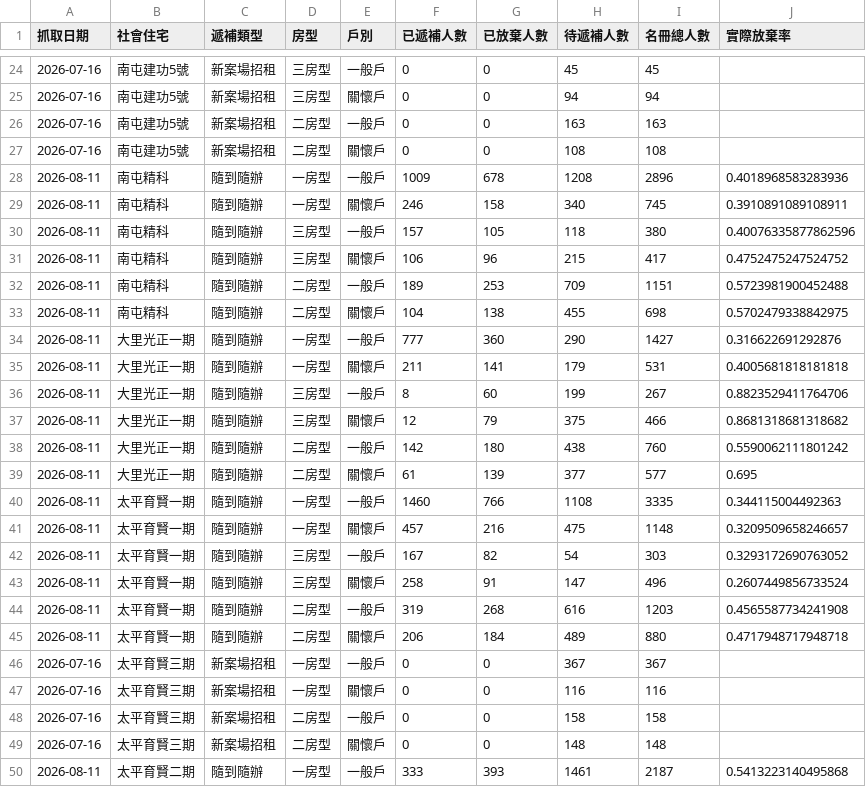
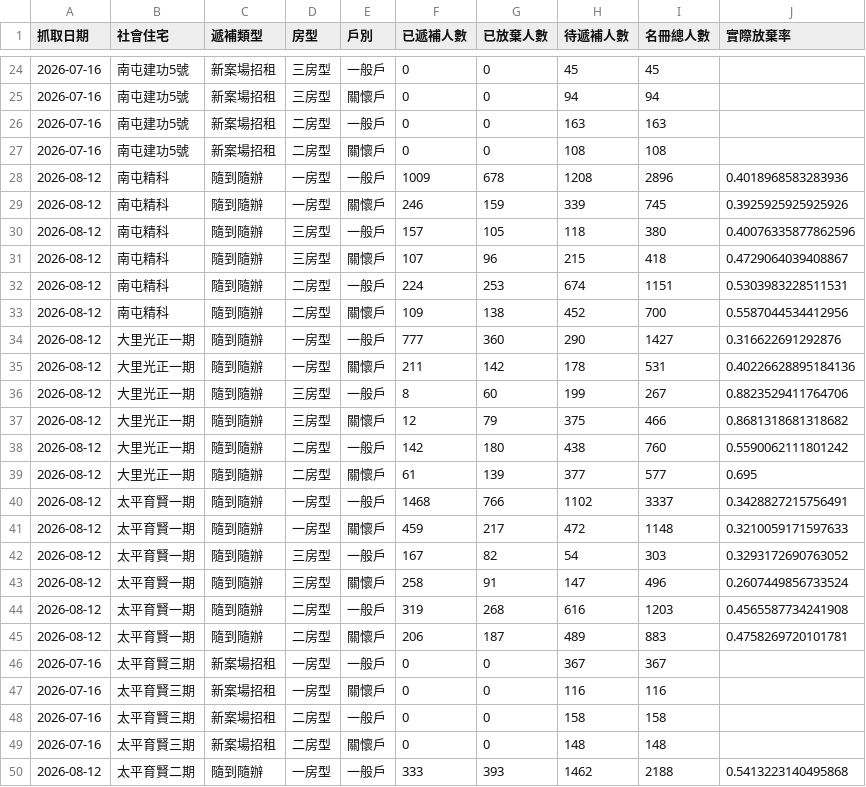
Before and after one commit to abula56/social_housing_tracker, a CSV file: detail_queue_stats.csv, drawn as a sheet; only a part is shown, gaps mark what is left out; the diff covers the shown part only.

```diff
--- a/detail_queue_stats.csv
+++ b/detail_queue_stats.csv
@@ -27,20 +27,20 @@
 2026-07-16,南屯建功5號,新案場招租,二房型,關懷戶,0,0,108,108,
-2026-08-11,南屯精科,隨到隨辦,一房型,一般戶,1009,678,1208,2896,0.4018968583283936
-2026-08-11,南屯精科,隨到隨辦,一房型,關懷戶,246,158,340,745,0.3910891089108911
-2026-08-11,南屯精科,隨到隨辦,三房型,一般戶,157,105,118,380,0.40076335877862596
-2026-08-11,南屯精科,隨到隨辦,三房型,關懷戶,106,96,215,417,0.4752475247524752
-2026-08-11,南屯精科,隨到隨辦,二房型,一般戶,189,253,709,1151,0.5723981900452488
-2026-08-11,南屯精科,隨到隨辦,二房型,關懷戶,104,138,455,698,0.5702479338842975
-2026-08-11,大里光正一期,隨到隨辦,一房型,一般戶,777,360,290,1427,0.316622691292876
-2026-08-11,大里光正一期,隨到隨辦,一房型,關懷戶,211,141,179,531,0.4005681818181818
-2026-08-11,大里光正一期,隨到隨辦,三房型,一般戶,8,60,199,267,0.8823529411764706
-2026-08-11,大里光正一期,隨到隨辦,三房型,關懷戶,12,79,375,466,0.8681318681318682
-2026-08-11,大里光正一期,隨到隨辦,二房型,一般戶,142,180,438,760,0.5590062111801242
-2026-08-11,大里光正一期,隨到隨辦,二房型,關懷戶,61,139,377,577,0.695
-2026-08-11,太平育賢一期,隨到隨辦,一房型,一般戶,1460,766,1108,3335,0.344115004492363
-2026-08-11,太平育賢一期,隨到隨辦,一房型,關懷戶,457,216,475,1148,0.3209509658246657
-2026-08-11,太平育賢一期,隨到隨辦,三房型,一般戶,167,82,54,303,0.3293172690763052
-2026-08-11,太平育賢一期,隨到隨辦,三房型,關懷戶,258,91,147,496,0.2607449856733524
-2026-08-11,太平育賢一期,隨到隨辦,二房型,一般戶,319,268,616,1203,0.4565587734241908
-2026-08-11,太平育賢一期,隨到隨辦,二房型,關懷戶,206,184,489,880,0.4717948717948718
+2026-08-12,南屯精科,隨到隨辦,一房型,一般戶,1009,678,1208,2896,0.4018968583283936
+2026-08-12,南屯精科,隨到隨辦,一房型,關懷戶,246,159,339,745,0.3925925925925926
+2026-08-12,南屯精科,隨到隨辦,三房型,一般戶,157,105,118,380,0.40076335877862596
+2026-08-12,南屯精科,隨到隨辦,三房型,關懷戶,107,96,215,418,0.4729064039408867
+2026-08-12,南屯精科,隨到隨辦,二房型,一般戶,224,253,674,1151,0.5303983228511531
+2026-08-12,南屯精科,隨到隨辦,二房型,關懷戶,109,138,452,700,0.5587044534412956
+2026-08-12,大里光正一期,隨到隨辦,一房型,一般戶,777,360,290,1427,0.316622691292876
+2026-08-12,大里光正一期,隨到隨辦,一房型,關懷戶,211,142,178,531,0.40226628895184136
+2026-08-12,大里光正一期,隨到隨辦,三房型,一般戶,8,60,199,267,0.8823529411764706
+2026-08-12,大里光正一期,隨到隨辦,三房型,關懷戶,12,79,375,466,0.8681318681318682
+2026-08-12,大里光正一期,隨到隨辦,二房型,一般戶,142,180,438,760,0.5590062111801242
+2026-08-12,大里光正一期,隨到隨辦,二房型,關懷戶,61,139,377,577,0.695
+2026-08-12,太平育賢一期,隨到隨辦,一房型,一般戶,1468,766,1102,3337,0.3428827215756491
+2026-08-12,太平育賢一期,隨到隨辦,一房型,關懷戶,459,217,472,1148,0.3210059171597633
+2026-08-12,太平育賢一期,隨到隨辦,三房型,一般戶,167,82,54,303,0.3293172690763052
+2026-08-12,太平育賢一期,隨到隨辦,三房型,關懷戶,258,91,147,496,0.2607449856733524
+2026-08-12,太平育賢一期,隨到隨辦,二房型,一般戶,319,268,616,1203,0.4565587734241908
+2026-08-12,太平育賢一期,隨到隨辦,二房型,關懷戶,206,187,489,883,0.4758269720101781
 2026-07-16,太平育賢三期,新案場招租,一房型,一般戶,0,0,367,367,
@@ -49,2 +49,2 @@
 2026-07-16,太平育賢三期,新案場招租,二房型,關懷戶,0,0,148,148,
-2026-08-11,太平育賢二期,隨到隨辦,一房型,一般戶,333,393,1461,2187,0.5413223140495868
+2026-08-12,太平育賢二期,隨到隨辦,一房型,一般戶,333,393,1462,2188,0.5413223140495868
```
Also changed, not shown: 2 added rows, 2 removed rows and 106 edited cells elsewhere in this file, 4 other files.
